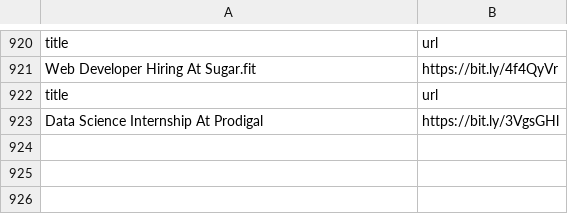
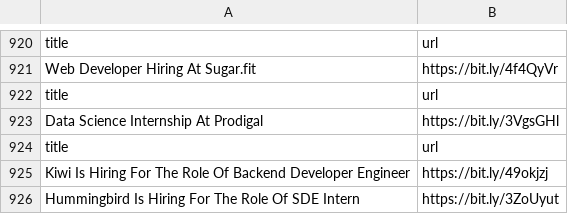
Before and after one commit to AbyvargheseMandapathel/job_updates_bot, a CSV file: output.csv, drawn as a sheet; only a part is shown, gaps mark what is left out; the diff names each change by its address in the sheet, - before the commit and + after, or states it on an @@ line.

Commit message:
Update output.csv - 2024-12-05 15:38:51

```diff
--- a/output.csv
+++ b/output.csv
+row 924: title | url
+row 925: Kiwi Is Hiring For The Role Of Backend Developer Engineer | https://bit.ly/49okjzj
+row 926: Hummingbird Is Hiring For The Role Of SDE Intern | https://bit.ly/3ZoUyut
```
